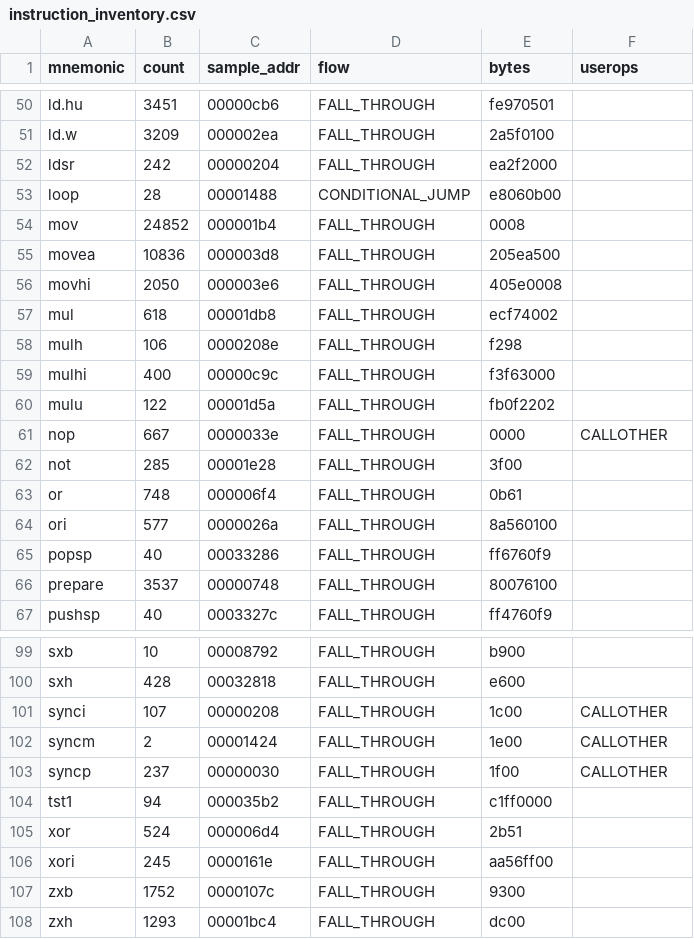
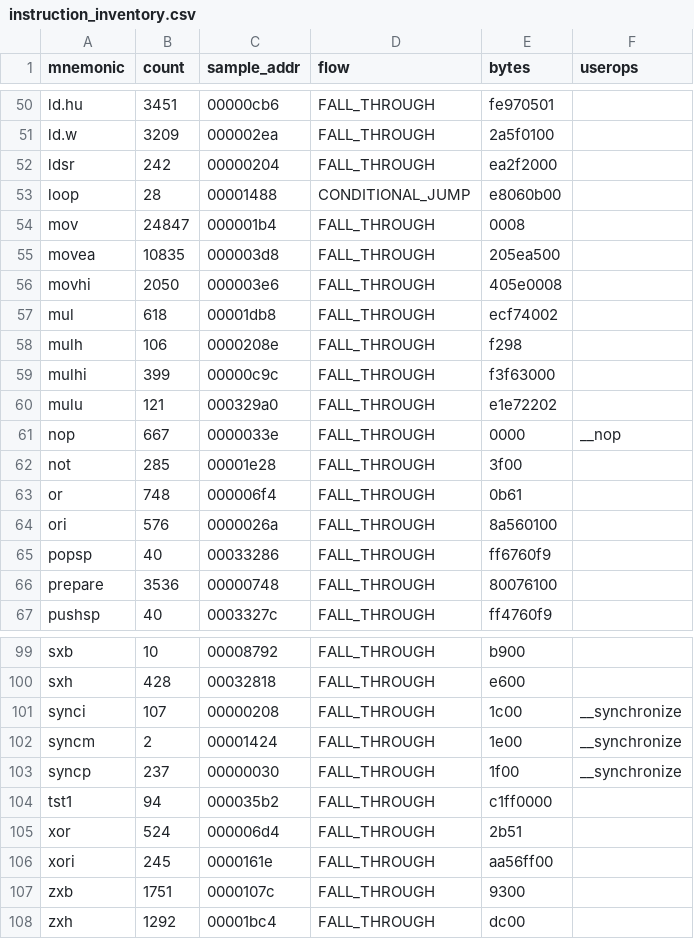
Before and after one commit to kaikozlov/ghidra_rh850, a CSV file: data/instruction_inventory.csv, drawn as a sheet; only a part is shown, gaps mark what is left out; the diff covers the shown part only.

```diff
--- a/data/instruction_inventory.csv
+++ b/data/instruction_inventory.csv
@@ -53,4 +53,4 @@ ldsr,242,00000204,FALL_THROUGH,ea2f2000,
 loop,28,00001488,CONDITIONAL_JUMP,e8060b00,
-mov,24852,000001b4,FALL_THROUGH,0008,
-movea,10836,000003d8,FALL_THROUGH,205ea500,
+mov,24847,000001b4,FALL_THROUGH,0008,
+movea,10835,000003d8,FALL_THROUGH,205ea500,
 movhi,2050,000003e6,FALL_THROUGH,405e0008,
@@ -58,10 +58,10 @@ mul,618,00001db8,FALL_THROUGH,ecf74002,
 mulh,106,0000208e,FALL_THROUGH,f298,
-mulhi,400,00000c9c,FALL_THROUGH,f3f63000,
-mulu,122,00001d5a,FALL_THROUGH,fb0f2202,
-nop,667,0000033e,FALL_THROUGH,0000,CALLOTHER
+mulhi,399,00000c9c,FALL_THROUGH,f3f63000,
+mulu,121,000329a0,FALL_THROUGH,e1e72202,
+nop,667,0000033e,FALL_THROUGH,0000,__nop
 not,285,00001e28,FALL_THROUGH,3f00,
 or,748,000006f4,FALL_THROUGH,0b61,
-ori,577,0000026a,FALL_THROUGH,8a560100,
+ori,576,0000026a,FALL_THROUGH,8a560100,
 popsp,40,00033286,FALL_THROUGH,ff6760f9,
-prepare,3537,00000748,FALL_THROUGH,80076100,
+prepare,3536,00000748,FALL_THROUGH,80076100,
 pushsp,40,0003327c,FALL_THROUGH,ff4760f9,
@@ -100,5 +100,5 @@ sxb,10,00008792,FALL_THROUGH,b900,
 sxh,428,00032818,FALL_THROUGH,e600,
-synci,107,00000208,FALL_THROUGH,1c00,CALLOTHER
-syncm,2,00001424,FALL_THROUGH,1e00,CALLOTHER
-syncp,237,00000030,FALL_THROUGH,1f00,CALLOTHER
+synci,107,00000208,FALL_THROUGH,1c00,__synchronize
+syncm,2,00001424,FALL_THROUGH,1e00,__synchronize
+syncp,237,00000030,FALL_THROUGH,1f00,__synchronize
 tst1,94,000035b2,FALL_THROUGH,c1ff0000,
@@ -106,3 +106,3 @@ xor,524,000006d4,FALL_THROUGH,2b51,
 xori,245,0000161e,FALL_THROUGH,aa56ff00,
-zxb,1752,0000107c,FALL_THROUGH,9300,
-zxh,1293,00001bc4,FALL_THROUGH,dc00,
+zxb,1751,0000107c,FALL_THROUGH,9300,
+zxh,1292,00001bc4,FALL_THROUGH,dc00,
```
Also changed, not shown: 8 edited cells elsewhere in this file, 48 other files.
